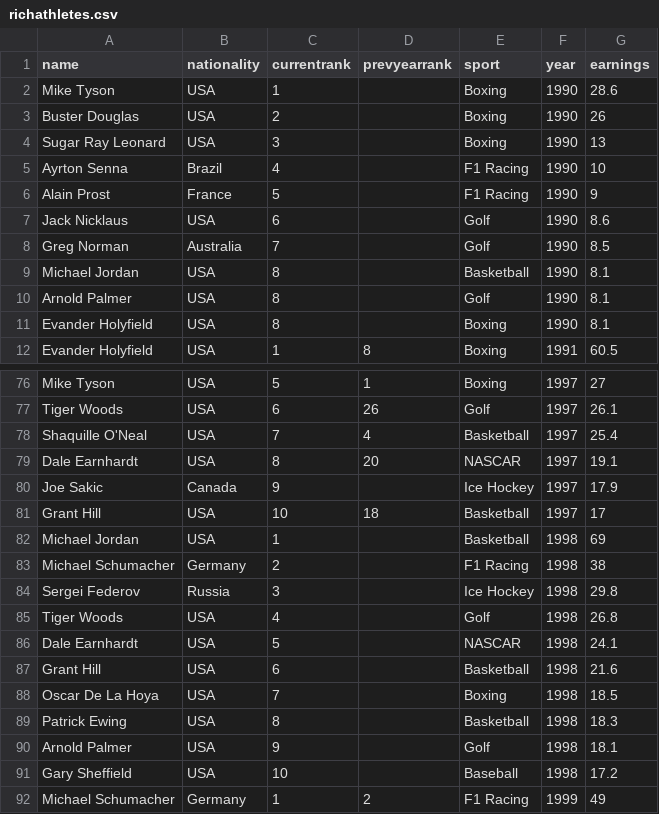
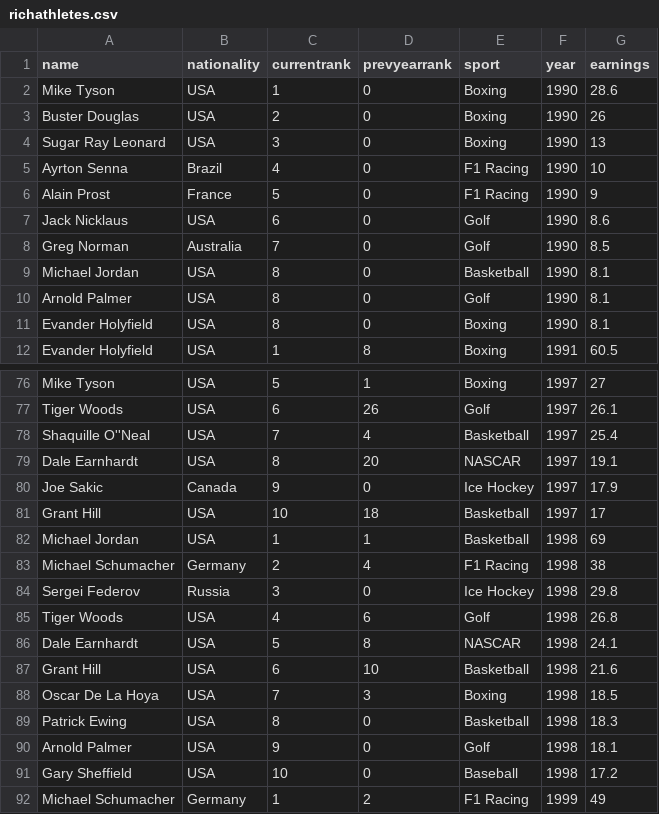
Before and after one commit to btmeese/csc206_project, a CSV file: data/richathletes.csv, drawn as a sheet; only a part is shown, gaps mark what is left out; the diff covers the shown part only.

```diff
--- a/data/richathletes.csv
+++ b/data/richathletes.csv
@@ -1,12 +1,12 @@
 name,nationality,currentrank,prevyearrank,sport,year,earnings
-Mike Tyson,USA,1,,Boxing,1990,28.6
-Buster Douglas,USA,2,,Boxing,1990,26
-Sugar Ray Leonard,USA,3,,Boxing,1990,13
-Ayrton Senna,Brazil,4,,F1 Racing,1990,10
-Alain Prost,France,5,,F1 Racing,1990,9
-Jack Nicklaus,USA,6,,Golf,1990,8.6
-Greg Norman,Australia,7,,Golf,1990,8.5
-Michael Jordan,USA,8,,Basketball,1990,8.1
-Arnold Palmer,USA,8,,Golf,1990,8.1
-Evander Holyfield,USA,8,,Boxing,1990,8.1
+Mike Tyson,USA,1,0,Boxing,1990,28.6
+Buster Douglas,USA,2,0,Boxing,1990,26
+Sugar Ray Leonard,USA,3,0,Boxing,1990,13
+Ayrton Senna,Brazil,4,0,F1 Racing,1990,10
+Alain Prost,France,5,0,F1 Racing,1990,9
+Jack Nicklaus,USA,6,0,Golf,1990,8.6
+Greg Norman,Australia,7,0,Golf,1990,8.5
+Michael Jordan,USA,8,0,Basketball,1990,8.1
+Arnold Palmer,USA,8,0,Golf,1990,8.1
+Evander Holyfield,USA,8,0,Boxing,1990,8.1
 Evander Holyfield,USA,1,8,Boxing,1991,60.5
@@ -77,16 +77,16 @@ Mike Tyson,USA,5,1,Boxing,1997,27
 Tiger Woods,USA,6,26,Golf,1997,26.1
-Shaquille O'Neal,USA,7,4,Basketball,1997,25.4
+Shaquille O''Neal,USA,7,4,Basketball,1997,25.4
 Dale Earnhardt,USA,8,20,NASCAR,1997,19.1
-Joe Sakic,Canada,9,,Ice Hockey,1997,17.9
+Joe Sakic,Canada,9,0,Ice Hockey,1997,17.9
 Grant Hill,USA,10,18,Basketball,1997,17
-Michael Jordan,USA,1,,Basketball,1998,69
-Michael Schumacher,Germany,2,,F1 Racing,1998,38
-Sergei Federov,Russia,3,,Ice Hockey,1998,29.8
-Tiger Woods,USA,4,,Golf,1998,26.8
-Dale Earnhardt,USA,5,,NASCAR,1998,24.1
-Grant Hill,USA,6,,Basketball,1998,21.6
-Oscar De La Hoya,USA,7,,Boxing,1998,18.5
-Patrick Ewing,USA,8,,Basketball,1998,18.3
-Arnold Palmer,USA,9,,Golf,1998,18.1
-Gary Sheffield,USA,10,,Baseball,1998,17.2
+Michael Jordan,USA,1,1,Basketball,1998,69
+Michael Schumacher,Germany,2,4,F1 Racing,1998,38
+Sergei Federov,Russia,3,0,Ice Hockey,1998,29.8
+Tiger Woods,USA,4,6,Golf,1998,26.8
+Dale Earnhardt,USA,5,8,NASCAR,1998,24.1
+Grant Hill,USA,6,10,Basketball,1998,21.6
+Oscar De La Hoya,USA,7,3,Boxing,1998,18.5
+Patrick Ewing,USA,8,0,Basketball,1998,18.3
+Arnold Palmer,USA,9,0,Golf,1998,18.1
+Gary Sheffield,USA,10,0,Baseball,1998,17.2
 Michael Schumacher,Germany,1,2,F1 Racing,1999,49
```
Also changed, not shown: 25 edited cells elsewhere in this file, 13 other files.
